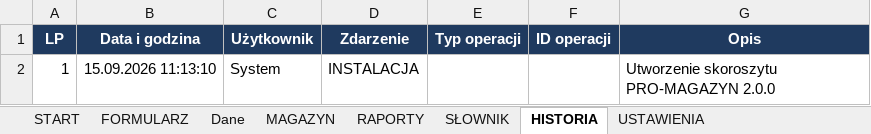
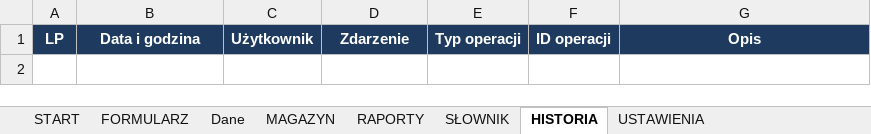
Before and after one commit to roesnermateusz-cmyk/PRO-MAGAZYN-G-PYSKOWICE, an Excel workbook: dist/PRO-MAGAZYN.xlsm, sheet HISTORIA, drawn as a sheet; values as stored, in another font and other column widths than the file's, no borders; the diff names each change by its address in the sheet, - before the commit and + after, or states it on an @@ line.

```diff
--- a/dist/PRO-MAGAZYN.xlsm (sheet HISTORIA)
+++ b/dist/PRO-MAGAZYN.xlsm (sheet HISTORIA)
-row 2: 1 | 15.09.2026 11:13:10 | System | INSTALACJA |  |  | Utworzenie skoroszytu PRO-MAGAZYN 2.0.0
```
Also changed, not shown: sheet USTAWIENIA, sheet SŁOWNIK, sheet START, 50 other files.
